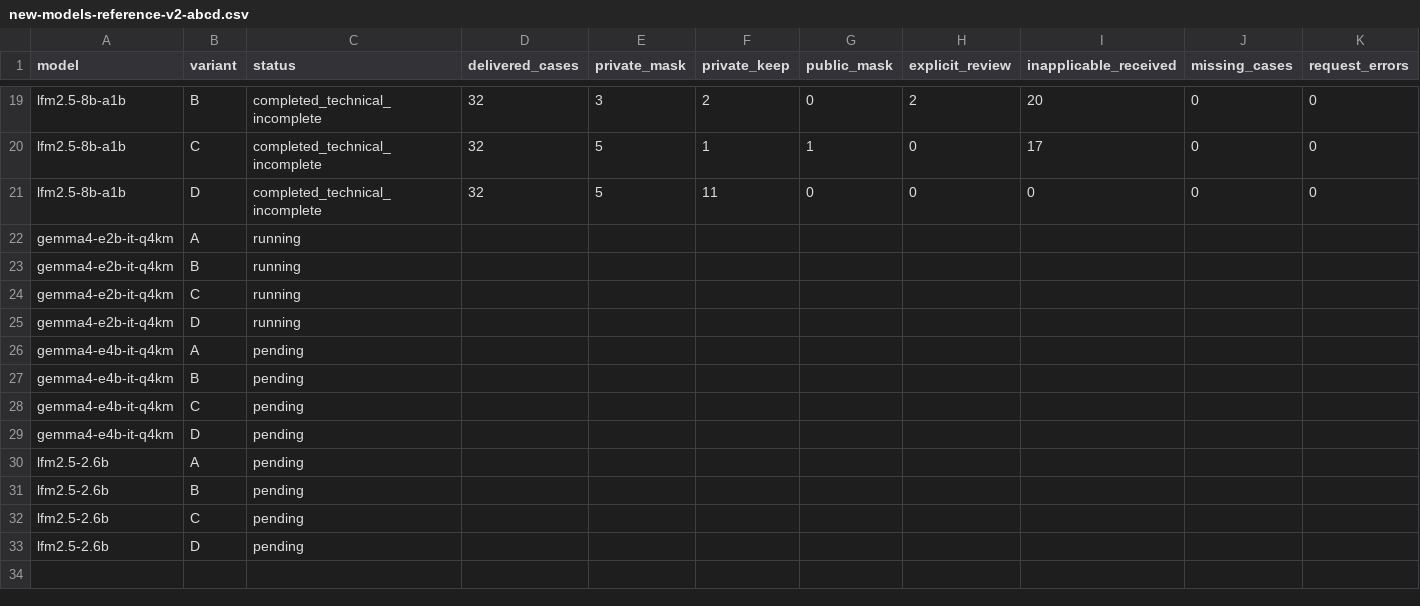
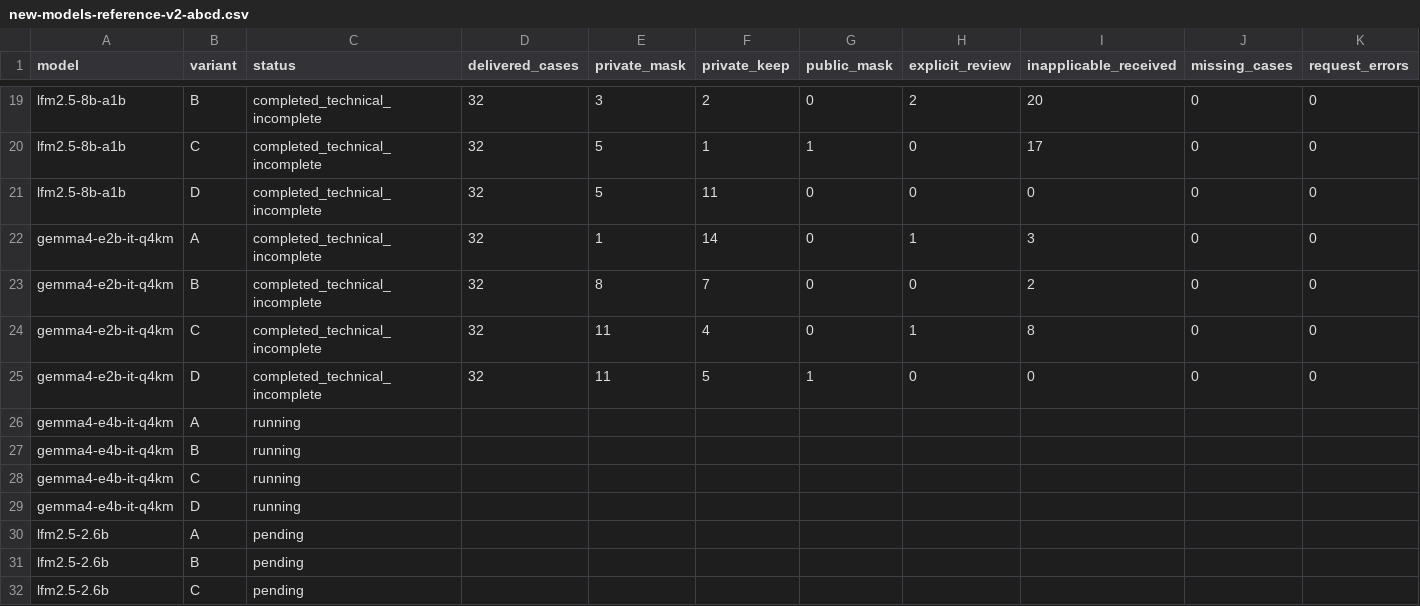
Before and after one commit to miqonee/Kaponir, a CSV file: docs/experiments/new-models-reference-v2-abcd.csv, drawn as a sheet; only a part is shown, gaps mark what is left out; the shorter side is filled out with more unchanged rows; removed rows and columns are numbered as before the commit, all else as after; rows hold the shown columns only; the diff names each change by its address in the sheet, - before the commit and + after, or states it on an @@ line.

Commit message:
docs(research): publish full Gemma E2B ABCD results

```diff
--- a/docs/experiments/new-models-reference-v2-abcd.csv
+++ b/docs/experiments/new-models-reference-v2-abcd.csv
-row 22: gemma4-e2b-it-q4km | A | running
-row 23: gemma4-e2b-it-q4km | B | running
-row 24: gemma4-e2b-it-q4km | C | running
-row 25: gemma4-e2b-it-q4km | D | running
+row 22: gemma4-e2b-it-q4km | A | completed_technical_incomplete | 32 | 1 | 14 | 0 | 1 | 3 | 0 | 0
+row 23: gemma4-e2b-it-q4km | B | completed_technical_incomplete | 32 | 8 | 7 | 0 | 0 | 2 | 0 | 0
+row 24: gemma4-e2b-it-q4km | C | completed_technical_incomplete | 32 | 11 | 4 | 0 | 1 | 8 | 0 | 0
+row 25: gemma4-e2b-it-q4km | D | completed_technical_incomplete | 32 | 11 | 5 | 1 | 0 | 0 | 0 | 0
-C26:C29 (status): pending
+C26:C29 (status): running
```
Also changed, not shown: 2 other files.
